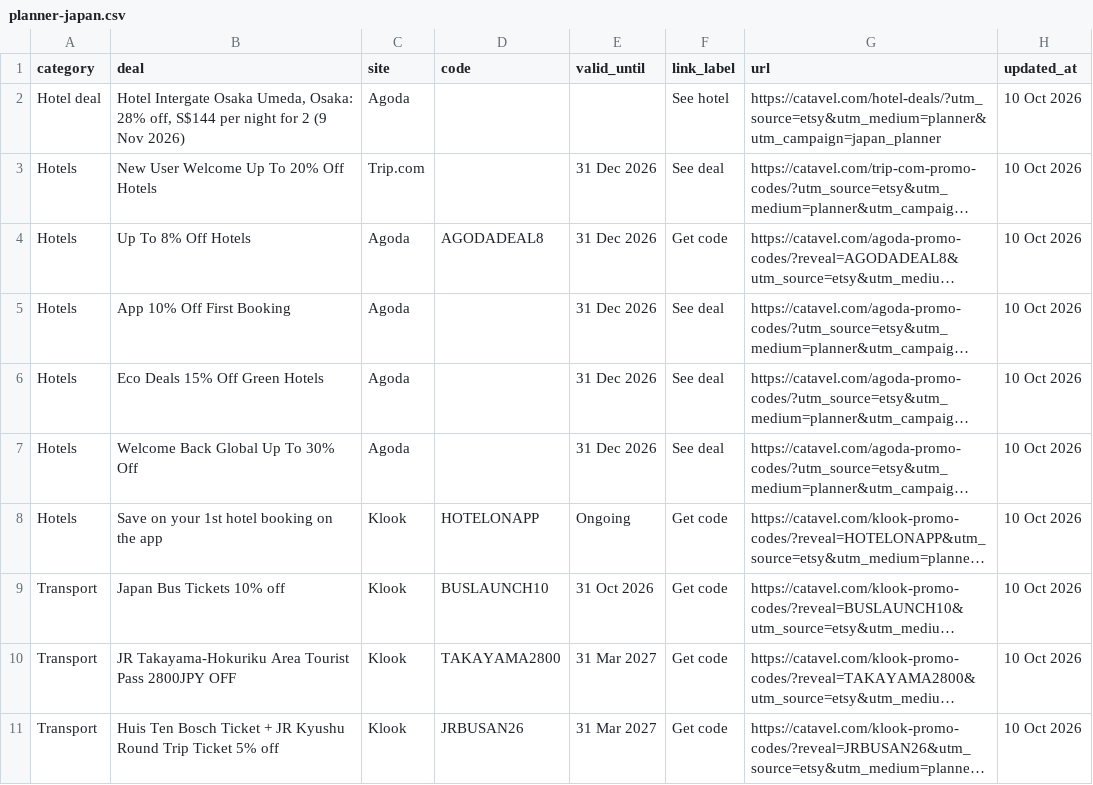
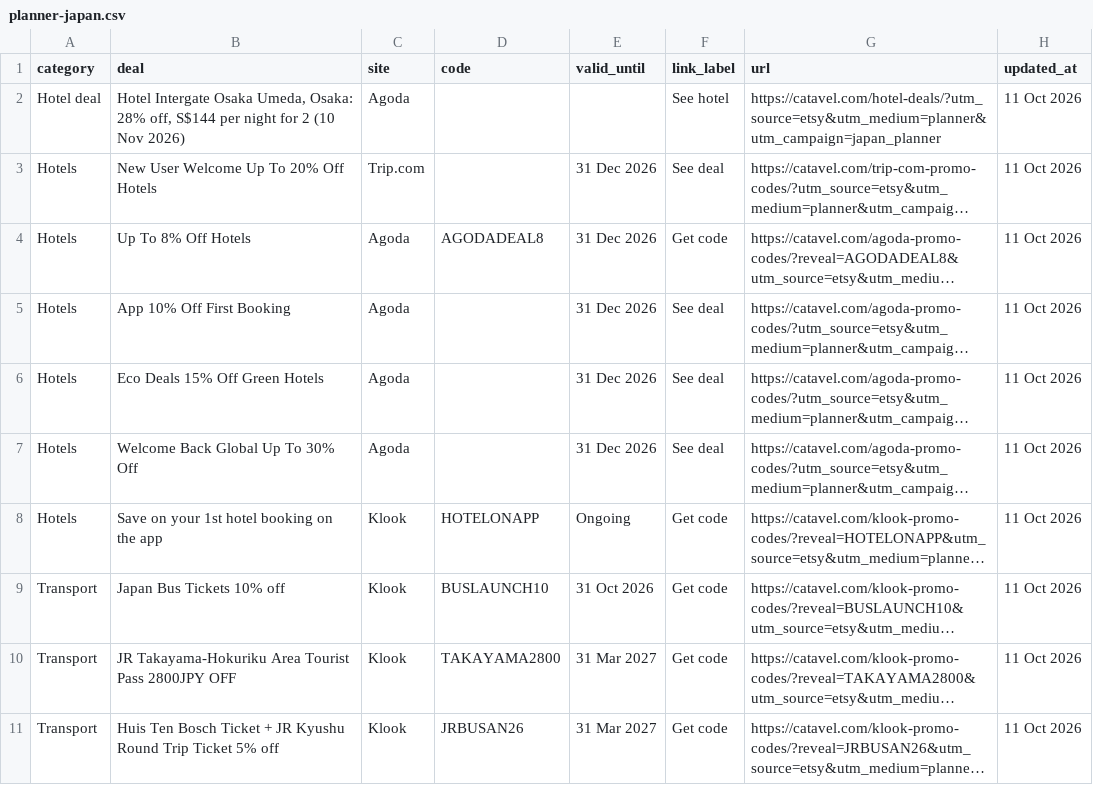
Before and after one commit to catavel/Catavel, a CSV file: feeds/planner-japan.csv, drawn as a sheet; long unchanged cells end in …; the diff names each change by its address in the sheet, - before the commit and + after, or states it on an @@ line.

Commit message:
chore: update planner feed japan [2026-10-11]

```diff
--- a/feeds/planner-japan.csv
+++ b/feeds/planner-japan.csv
-B2 (deal): …for 2 (9 Nov 2026)
+B2 (deal): …for 2 (10 Nov 2026)
-H2:H11 (updated_at): 10 Oct 2026
+H2:H11 (updated_at): 11 Oct 2026
```
